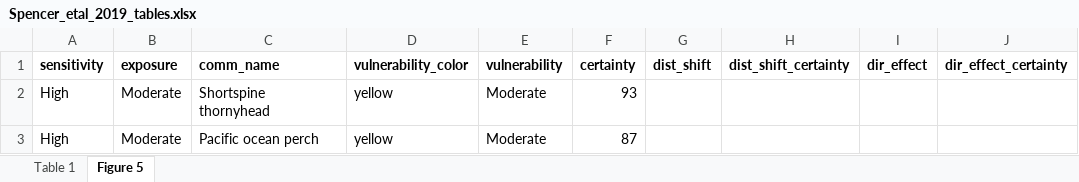
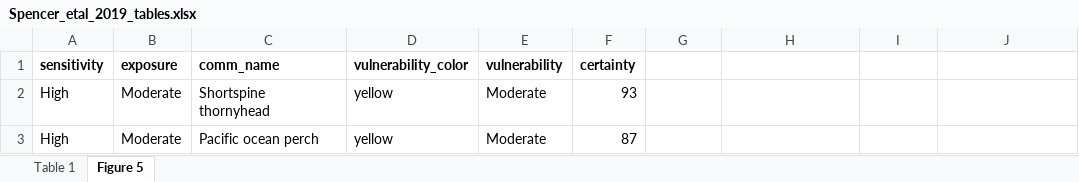
Before and after one commit to zoekitchel/cc_allocation, an Excel workbook: data/cva/raw/north_pacific/Spencer_etal_2019_tables.xlsx, sheet Figure 5, drawn as a sheet; only a part is shown; values as stored, in another font and other column widths than the file's, no borders; the diff names each change by its address in the sheet, - before the commit and + after, or states it on an @@ line.

```diff
--- a/data/cva/raw/north_pacific/Spencer_etal_2019_tables.xlsx (sheet Figure 5)
+++ b/data/cva/raw/north_pacific/Spencer_etal_2019_tables.xlsx (sheet Figure 5)
-G1: dist_shift
+G1: (empty)
-H1: dist_shift_certainty
+H1: (empty)
-I1: dir_effect
+I1: (empty)
-J1: dir_effect_certainty
+J1: (empty)
```
Also changed, not shown: data/database/processed/season_allocation_database.xlsx, 10 other files.
